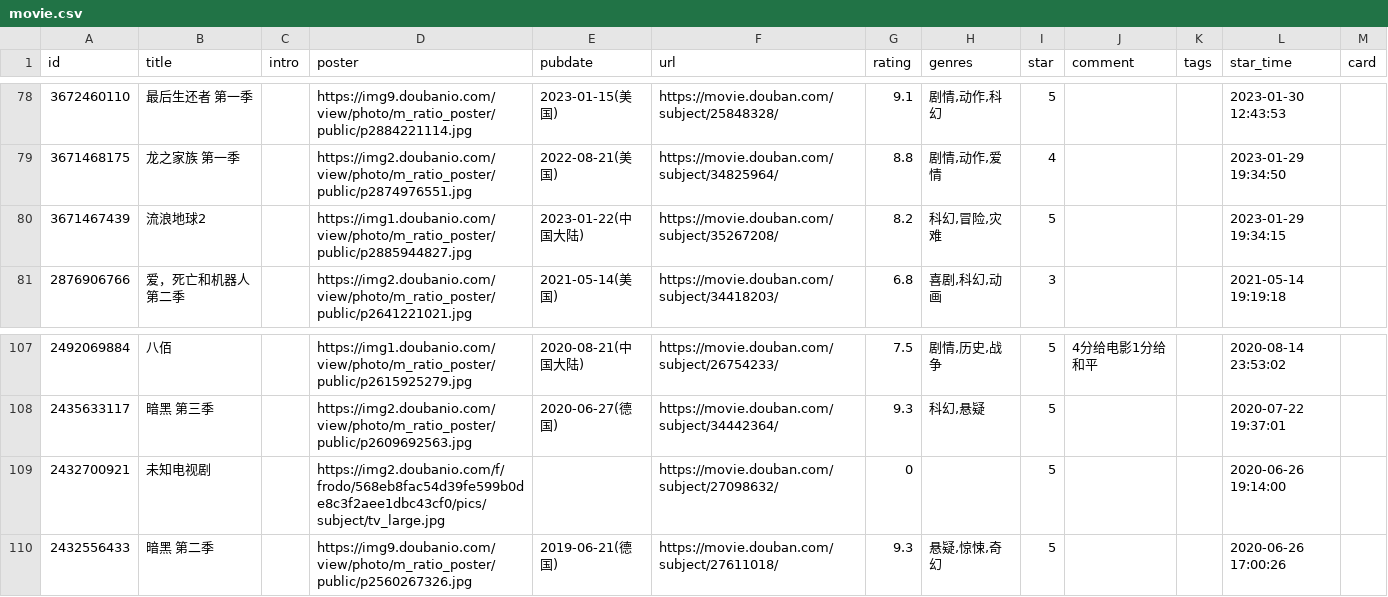
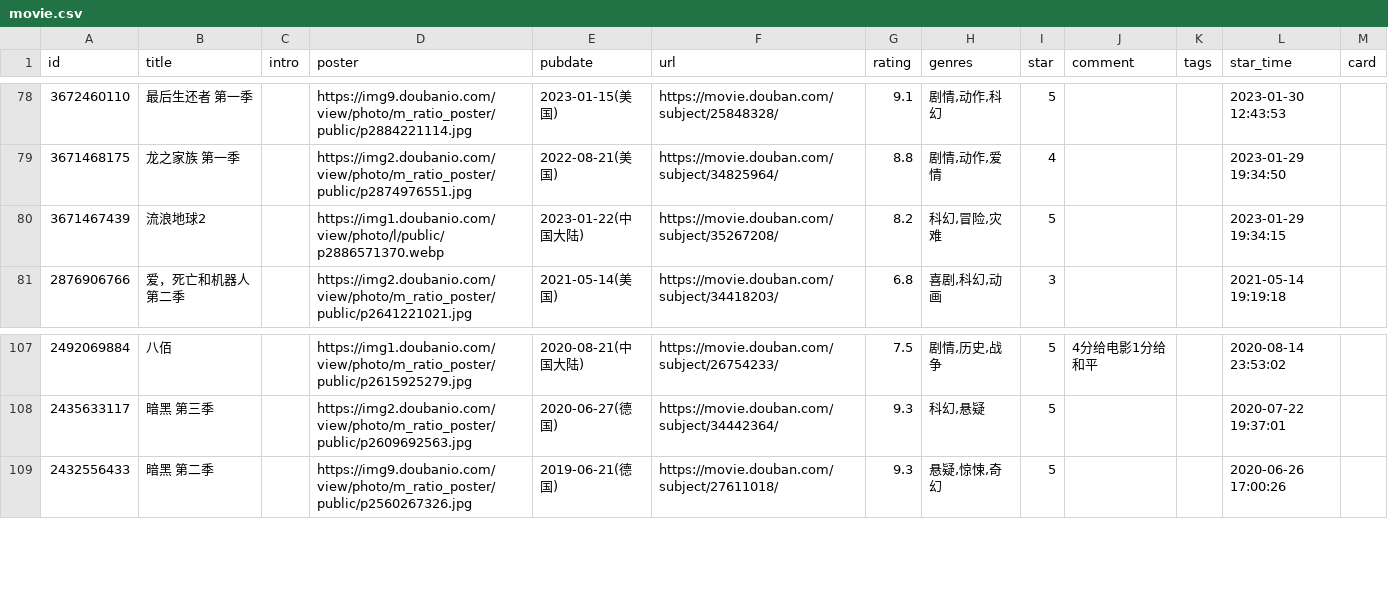
Before and after one commit to koobai/blog, a CSV file: _data/douban/movie.csv, drawn as a sheet; only a part is shown, gaps mark what is left out.

Commit message:
Update movie.csv

```diff
--- a/_data/douban/movie.csv
+++ b/_data/douban/movie.csv
@@ -79,3 +79,3 @@ id,title,intro,poster,pubdate,url,rating,genres,star,comment,tags,star_time,card
 3671468175,龙之家族 第一季,,https://img2.doubanio.com/view/photo/m_ratio_poster/public/p2874976551.jpg,2022-08-21(美国),https://movie.douban.com/subject/34825964/,8.8,"剧情,动作,爱情",4,,,2023-01-29 19:34:50,
-3671467439,流浪地球2,,https://img1.doubanio.com/view/photo/m_ratio_poster/public/p2885944827.jpg,2023-01-22(中国大陆),https://movie.douban.com/subject/35267208/,8.2,"科幻,冒险,灾难",5,,,2023-01-29 19:34:15,
+3671467439,流浪地球2,,https://img1.doubanio.com/view/photo/l/public/p2886571370.webp,2023-01-22(中国大陆),https://movie.douban.com/subject/35267208/,8.2,"科幻,冒险,灾难",5,,,2023-01-29 19:34:15,
 2876906766,爱，死亡和机器人 第二季,,https://img2.doubanio.com/view/photo/m_ratio_poster/public/p2641221021.jpg,2021-05-14(美国),https://movie.douban.com/subject/34418203/,6.8,"喜剧,科幻,动画",3,,,2021-05-14 19:19:18,
@@ -108,3 +108,2 @@ id,title,intro,poster,pubdate,url,rating,genres,star,comment,tags,star_time,card
 2435633117,暗黑 第三季,,https://img2.doubanio.com/view/photo/m_ratio_poster/public/p2609692563.jpg,2020-06-27(德国),https://movie.douban.com/subject/34442364/,9.3,"科幻,悬疑",5,,,2020-07-22 19:37:01,
-2432700921,未知电视剧,,https://img2.doubanio.com/f/frodo/568eb8fac54d39fe599b0de8c3f2aee1dbc43cf0/pics/subject/tv_large.jpg,,https://movie.douban.com/subject/27098632/,0,,5,,,2020-06-26 19:14:00,
 2432556433,暗黑 第二季,,https://img9.doubanio.com/view/photo/m_ratio_poster/public/p2560267326.jpg,2019-06-21(德国),https://movie.douban.com/subject/27611018/,9.3,"悬疑,惊悚,奇幻",5,,,2020-06-26 17:00:26,
```
